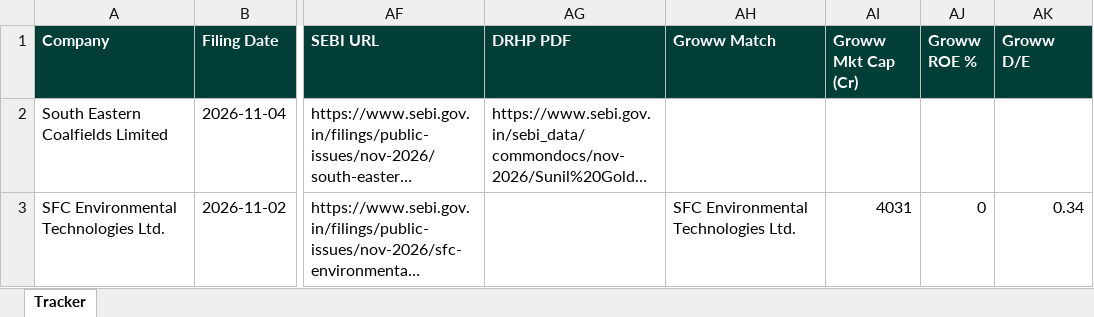
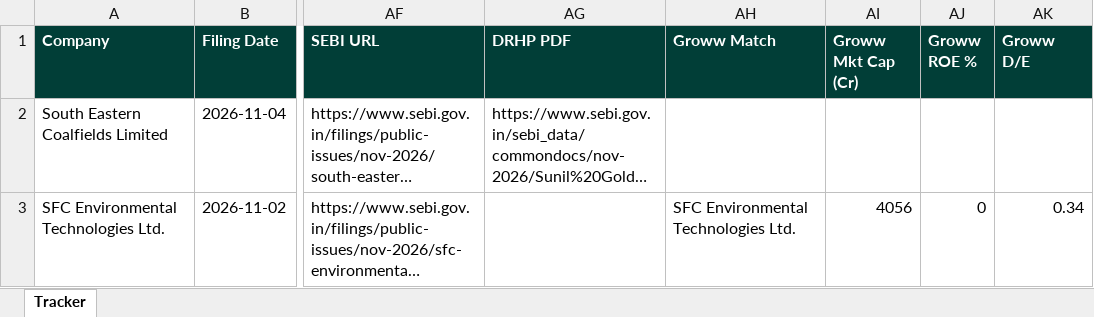
Before and after one commit to techmuns/DRHP, an Excel workbook: data/tracker_appendix.xlsx, sheet Tracker, drawn as a sheet; only a part is shown, gaps mark what is left out; long unchanged cells end in …; values as stored, in another font and other column widths than the file's, no borders; the diff names each change by its address in the sheet, - before the commit and + after, or states it on an @@ line.

```diff
--- a/data/tracker_appendix.xlsx (sheet Tracker)
+++ b/data/tracker_appendix.xlsx (sheet Tracker)
-AI3 (Groww Mkt Cap (Cr)): 4031
+AI3 (Groww Mkt Cap (Cr)): 4056
```
Also changed, not shown: 2 other files.
